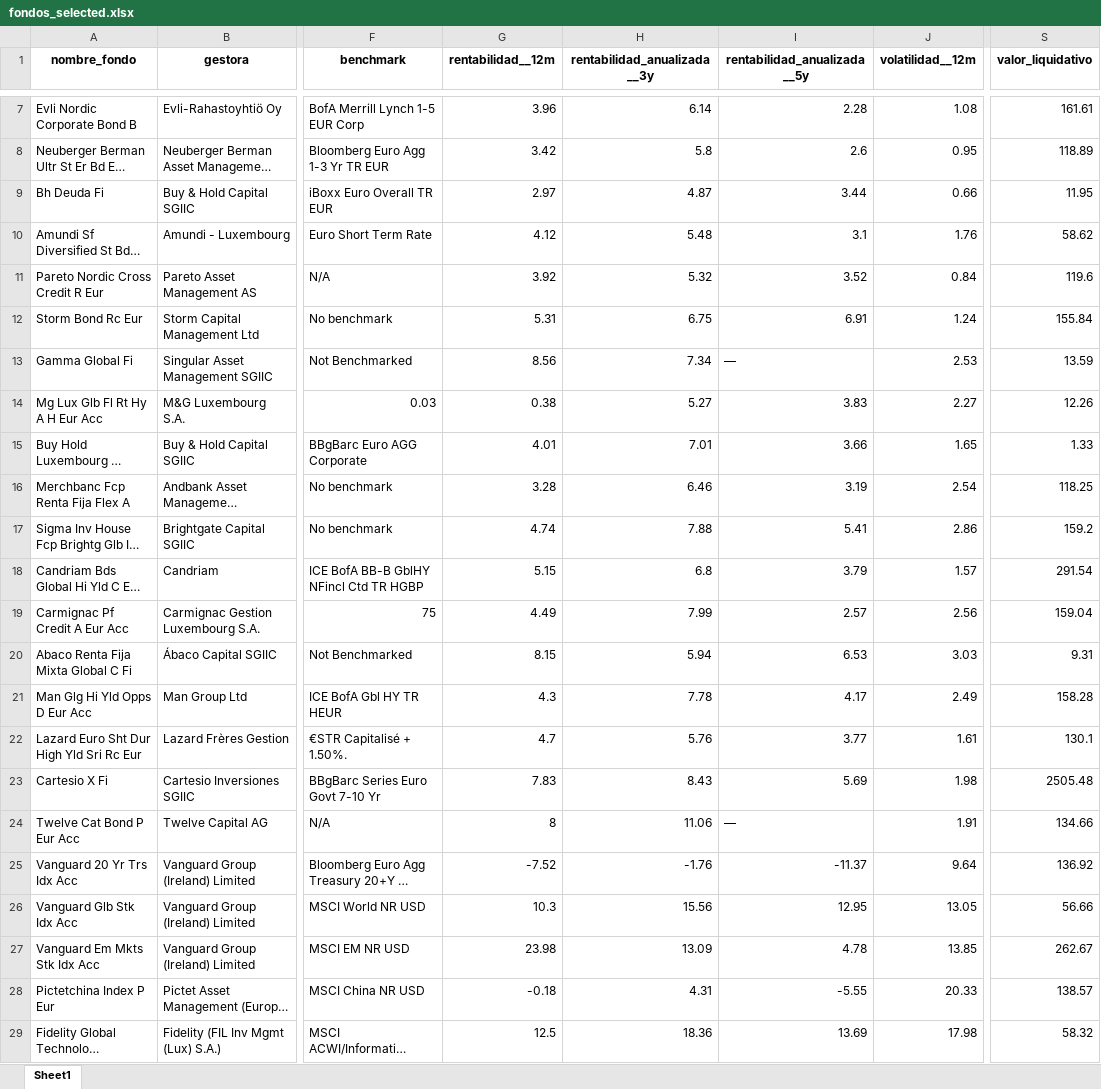
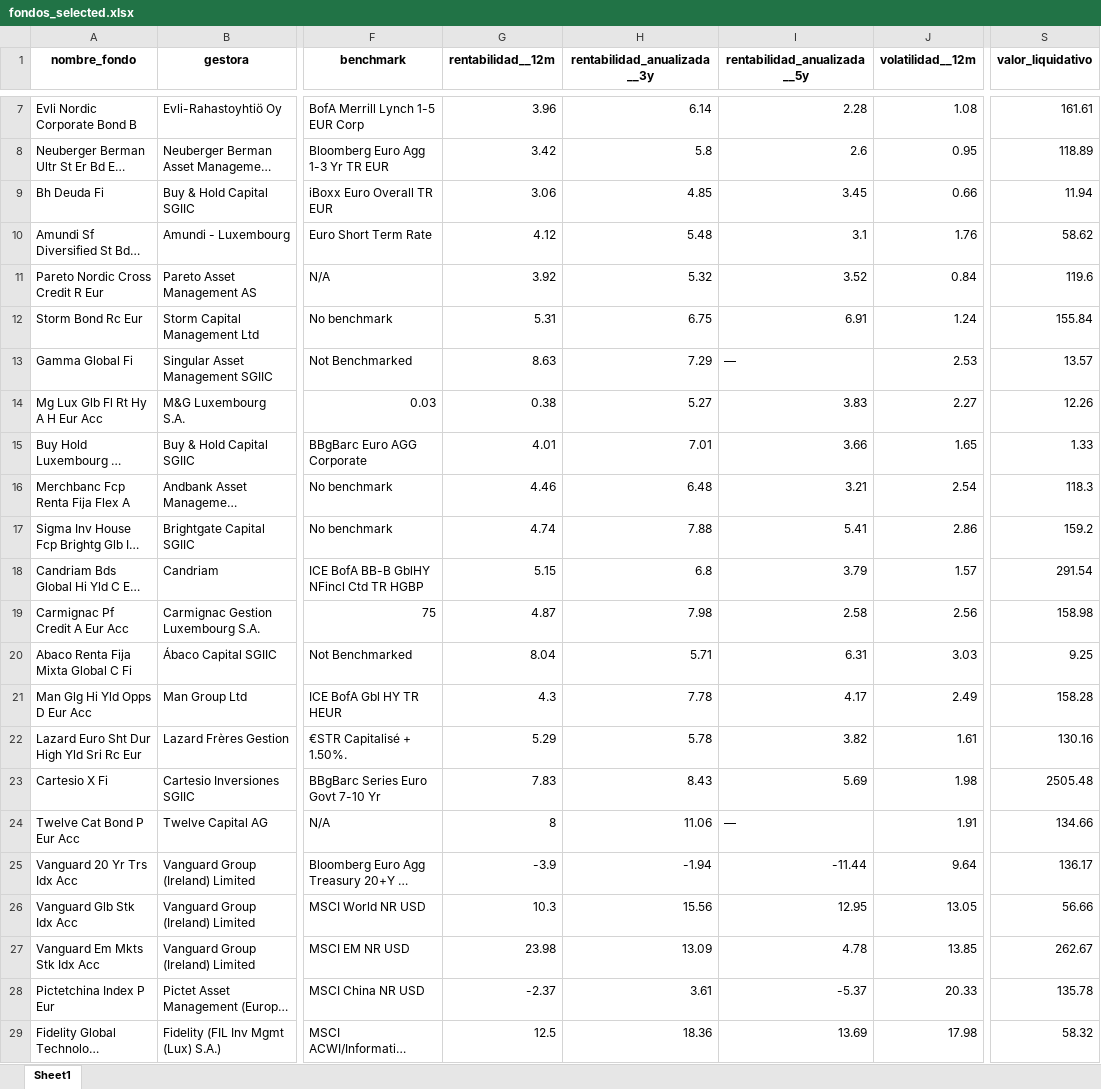
Before and after one commit to rubenlj-git/Investia, an Excel workbook: Data/fondos_selected.xlsx, sheet Sheet1, drawn as a sheet; only a part is shown, gaps mark what is left out; long unchanged cells end in …; values as stored, in another font and other column widths than the file's, no borders; the diff covers the shown part only; the diff names each change by its address in the sheet, - before the commit and + after, or states it on an @@ line.

```diff
--- a/Data/fondos_selected.xlsx (sheet Sheet1)
+++ b/Data/fondos_selected.xlsx (sheet Sheet1)
-G9 (rentabilidad__12m): 2.97
+G9 (rentabilidad__12m): 3.06
-H9 (rentabilidad_anualizada__3y): 4.87
+H9 (rentabilidad_anualizada__3y): 4.85
-I9 (rentabilidad_anualizada__5y): 3.44
+I9 (rentabilidad_anualizada__5y): 3.45
-S9 (valor_liquidativo): 11.95
+S9 (valor_liquidativo): 11.94
-G13 (rentabilidad__12m): 8.56
+G13 (rentabilidad__12m): 8.63
-H13 (rentabilidad_anualizada__3y): 7.34
+H13 (rentabilidad_anualizada__3y): 7.29
-S13 (valor_liquidativo): 13.59
+S13 (valor_liquidativo): 13.57
-G16 (rentabilidad__12m): 3.28
+G16 (rentabilidad__12m): 4.46
-H16 (rentabilidad_anualizada__3y): 6.46
+H16 (rentabilidad_anualizada__3y): 6.48
-I16 (rentabilidad_anualizada__5y): 3.19
+I16 (rentabilidad_anualizada__5y): 3.21
-S16 (valor_liquidativo): 118.25
+S16 (valor_liquidativo): 118.3
-G19 (rentabilidad__12m): 4.49
+G19 (rentabilidad__12m): 4.87
-H19 (rentabilidad_anualizada__3y): 7.99
+H19 (rentabilidad_anualizada__3y): 7.98
-I19 (rentabilidad_anualizada__5y): 2.57
+I19 (rentabilidad_anualizada__5y): 2.58
-S19 (valor_liquidativo): 159.04
+S19 (valor_liquidativo): 158.98
-G20 (rentabilidad__12m): 8.15
+G20 (rentabilidad__12m): 8.04
-H20 (rentabilidad_anualizada__3y): 5.94
+H20 (rentabilidad_anualizada__3y): 5.71
-I20 (rentabilidad_anualizada__5y): 6.53
+I20 (rentabilidad_anualizada__5y): 6.31
-S20 (valor_liquidativo): 9.31
+S20 (valor_liquidativo): 9.25
-G22 (rentabilidad__12m): 4.7
+G22 (rentabilidad__12m): 5.29
-H22 (rentabilidad_anualizada__3y): 5.76
+H22 (rentabilidad_anualizada__3y): 5.78
-I22 (rentabilidad_anualizada__5y): 3.77
+I22 (rentabilidad_anualizada__5y): 3.82
-S22 (valor_liquidativo): 130.1
+S22 (valor_liquidativo): 130.16
-G25 (rentabilidad__12m): -7.52
+G25 (rentabilidad__12m): -3.9
-H25 (rentabilidad_anualizada__3y): -1.76
+H25 (rentabilidad_anualizada__3y): -1.94
-I25 (rentabilidad_anualizada__5y): -11.37
+I25 (rentabilidad_anualizada__5y): -11.44
-S25 (valor_liquidativo): 136.92
+S25 (valor_liquidativo): 136.17
-G28 (rentabilidad__12m): -0.18
+G28 (rentabilidad__12m): -2.37
-H28 (rentabilidad_anualizada__3y): 4.31
+H28 (rentabilidad_anualizada__3y): 3.61
-I28 (rentabilidad_anualizada__5y): -5.55
+I28 (rentabilidad_anualizada__5y): -5.37
-S28 (valor_liquidativo): 138.57
+S28 (valor_liquidativo): 135.78
```
Also changed, not shown: 16 edited cells elsewhere in this sheet, 3 other files.
